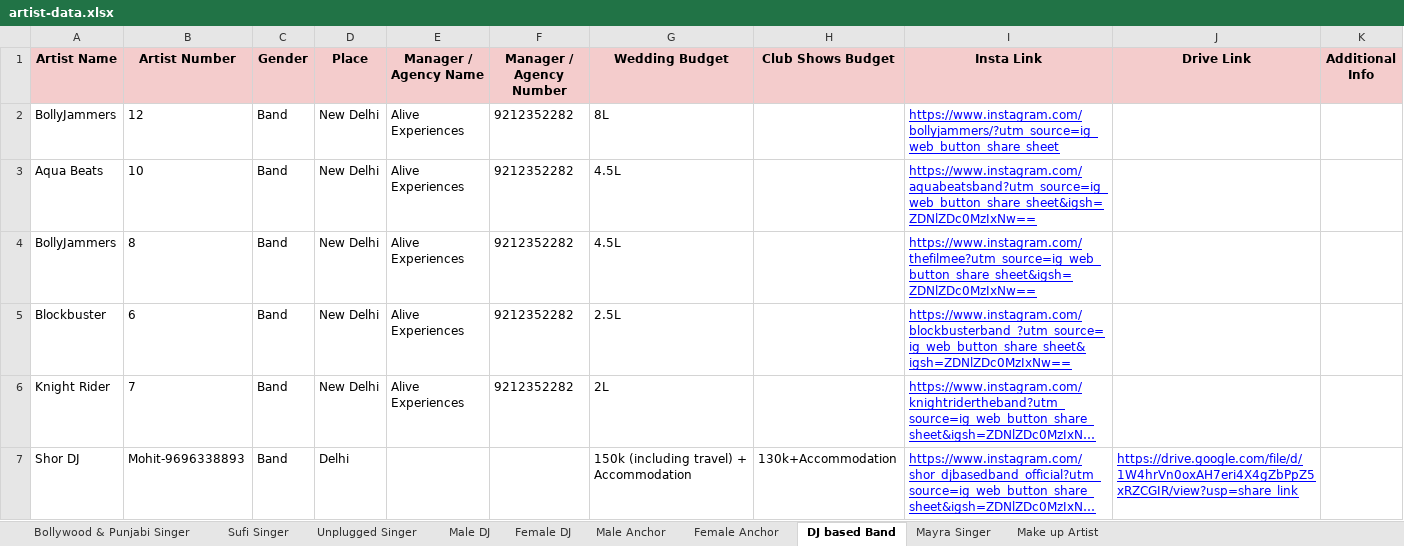
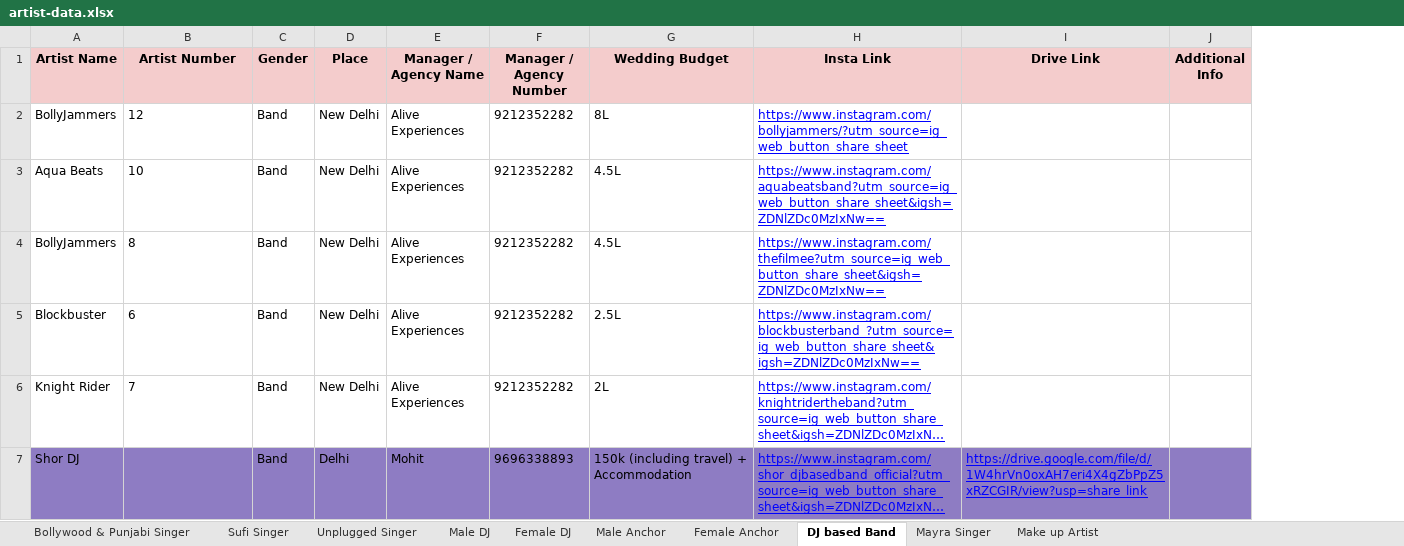
Before and after one commit to humsafarweddingsbygnkevents/GnK-Dashboard, an Excel workbook: backend/data/artist-data.xlsx, sheet DJ based Band, drawn as a sheet; long unchanged cells end in …; values as stored, in another font and other column widths than the file's, no borders; charts and pictures not drawn; removed rows and columns are numbered as before the commit, all else as after; the diff names each change by its address in the sheet, - before the commit and + after, or states it on an @@ line.

```diff
--- a/backend/data/artist-data.xlsx (sheet DJ based Band)
+++ b/backend/data/artist-data.xlsx (sheet DJ based Band)
-column H (Club Shows Budget), row 7: 130k+Accommodation
-A7:G7 fill: none
+A7:G7 fill: #8E7CC3
-B7 (Artist Number): Mohit-9696338893
+B7 (Artist Number): (empty)
-E7 (Manager / Agency Name): (empty)
+E7 (Manager / Agency Name): Mohit
-F7 (Manager / Agency Number): (empty)
+F7 (Manager / Agency Number): 9696338893
-H7:J7 fill: none
+H7:J7 fill: #8E7CC3
```
Also changed, not shown: sheet Male Anchor, sheet Female Anchor, 1 other file.
